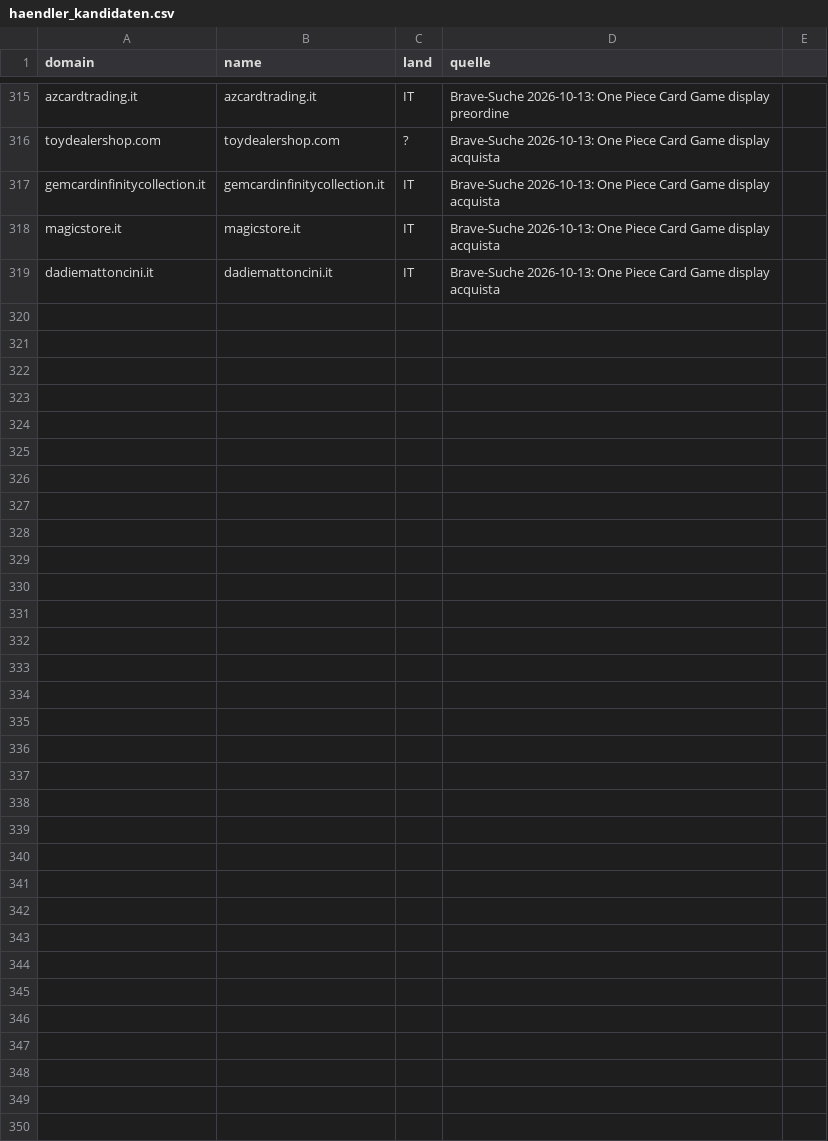
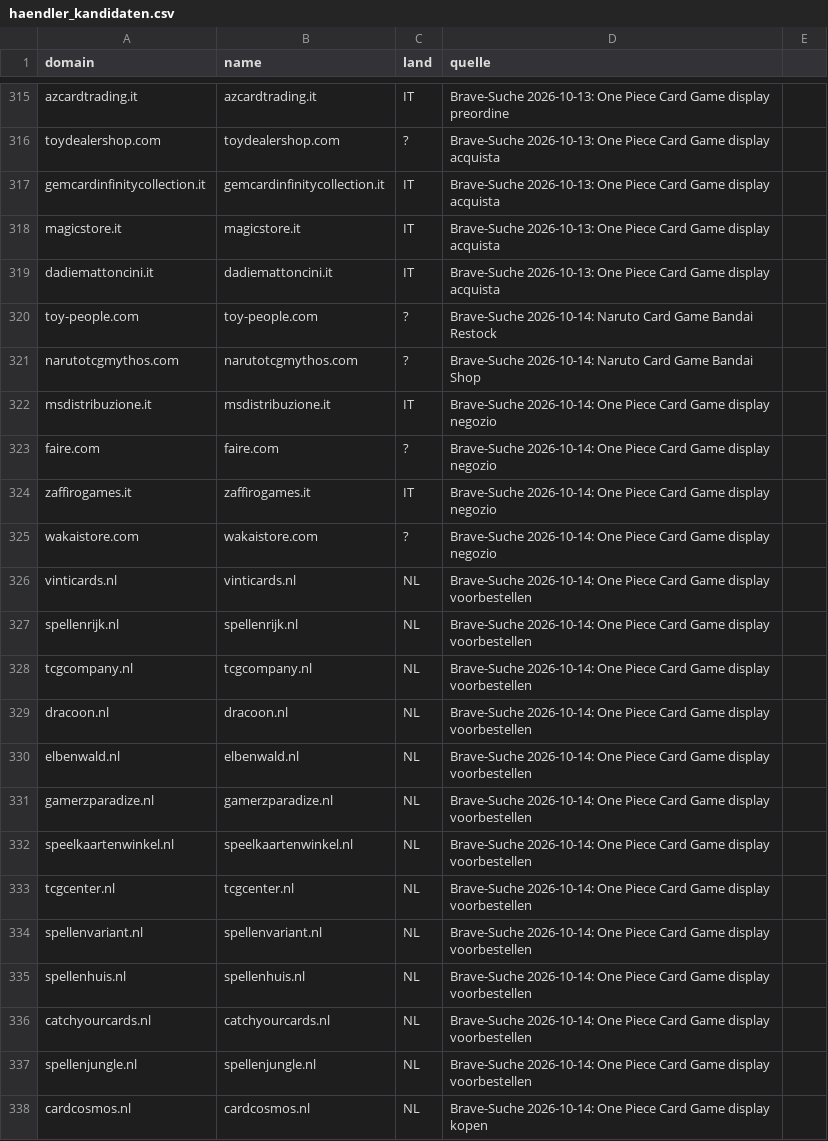
Before and after one commit to TaCTiiCz/OnePieceW-chter, a CSV file: config/haendler_kandidaten.csv, drawn as a sheet; only a part is shown, gaps mark what is left out; the diff covers the shown part only.

```diff
--- a/config/haendler_kandidaten.csv
+++ b/config/haendler_kandidaten.csv
@@ -319 +319,20 @@ magicstore.it;magicstore.it;IT;Brave-Suche 2026-10-13: One Piece Card Game displ
 dadiemattoncini.it;dadiemattoncini.it;IT;Brave-Suche 2026-10-13: One Piece Card Game display acquista
+toy-people.com;toy-people.com;?;Brave-Suche 2026-10-14: Naruto Card Game Bandai Restock
+narutotcgmythos.com;narutotcgmythos.com;?;Brave-Suche 2026-10-14: Naruto Card Game Bandai Shop
+msdistribuzione.it;msdistribuzione.it;IT;Brave-Suche 2026-10-14: One Piece Card Game display negozio
+faire.com;faire.com;?;Brave-Suche 2026-10-14: One Piece Card Game display negozio
+zaffirogames.it;zaffirogames.it;IT;Brave-Suche 2026-10-14: One Piece Card Game display negozio
+wakaistore.com;wakaistore.com;?;Brave-Suche 2026-10-14: One Piece Card Game display negozio
+vinticards.nl;vinticards.nl;NL;Brave-Suche 2026-10-14: One Piece Card Game display voorbestellen
+spellenrijk.nl;spellenrijk.nl;NL;Brave-Suche 2026-10-14: One Piece Card Game display voorbestellen
+tcgcompany.nl;tcgcompany.nl;NL;Brave-Suche 2026-10-14: One Piece Card Game display voorbestellen
+dracoon.nl;dracoon.nl;NL;Brave-Suche 2026-10-14: One Piece Card Game display voorbestellen
+elbenwald.nl;elbenwald.nl;NL;Brave-Suche 2026-10-14: One Piece Card Game display voorbestellen
+gamerzparadize.nl;gamerzparadize.nl;NL;Brave-Suche 2026-10-14: One Piece Card Game display voorbestellen
+speelkaartenwinkel.nl;speelkaartenwinkel.nl;NL;Brave-Suche 2026-10-14: One Piece Card Game display voorbestellen
+tcgcenter.nl;tcgcenter.nl;NL;Brave-Suche 2026-10-14: One Piece Card Game display voorbestellen
+spellenvariant.nl;spellenvariant.nl;NL;Brave-Suche 2026-10-14: One Piece Card Game display voorbestellen
+spellenhuis.nl;spellenhuis.nl;NL;Brave-Suche 2026-10-14: One Piece Card Game display voorbestellen
+catchyourcards.nl;catchyourcards.nl;NL;Brave-Suche 2026-10-14: One Piece Card Game display voorbestellen
+spellenjungle.nl;spellenjungle.nl;NL;Brave-Suche 2026-10-14: One Piece Card Game display voorbestellen
+cardcosmos.nl;cardcosmos.nl;NL;Brave-Suche 2026-10-14: One Piece Card Game display kopen
```
Also changed, not shown: 26 added rows elsewhere in this file, 2 other files.
